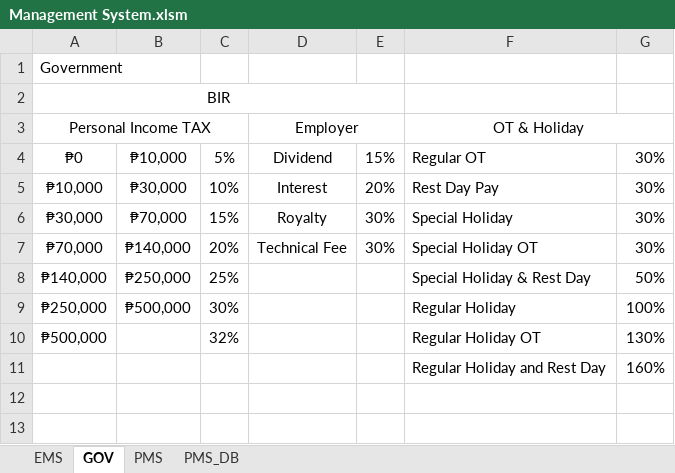
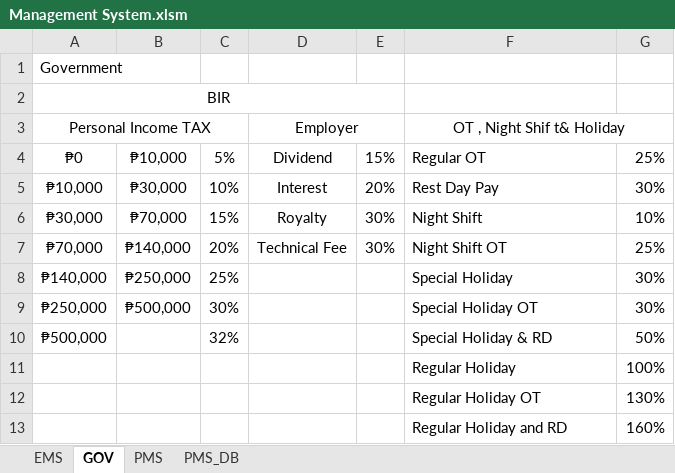
Before and after one commit to jasondee1992/Public-Projects, an Excel workbook: Excel/Management System.xlsm, sheet GOV, drawn as a sheet; values as stored, in another font and other column widths than the file's, no borders; addresses are those after the commit; the diff names each change by its address in the sheet, - before the commit and + after, or states it on an @@ line.

```diff
--- a/Excel/Management System.xlsm (sheet GOV)
+++ b/Excel/Management System.xlsm (sheet GOV)
-F3: OT & Holiday
+F3: OT , Night Shif t& Holiday
-G4: 30%
+G4: 25%
-F6: Special Holiday
+F6: Night Shift
-G6: 30%
+G6: 10%
-F7: Special Holiday OT
+F7: Night Shift OT
-G7: 30%
+G7: 25%
-F8: Special Holiday & Rest Day
+F8: Special Holiday
-G8: 50%
+G8: 30%
-F9: Regular Holiday
+F9: Special Holiday OT
-G9: 100%
+G9: 30%
-F10: Regular Holiday OT
+F10: Special Holiday & RD
-G10: 130%
+G10: 50%
+row 11:  |  |  |  |  | Regular Holiday | 100%
+row 12:  |  |  |  |  | Regular Holiday OT | 130%
-F13: Regular Holiday and Rest Day
+F13: Regular Holiday and RD
```
Also changed, not shown: sheet PMS, sheet EMS, formulas that keep their value, charts or pictures.
